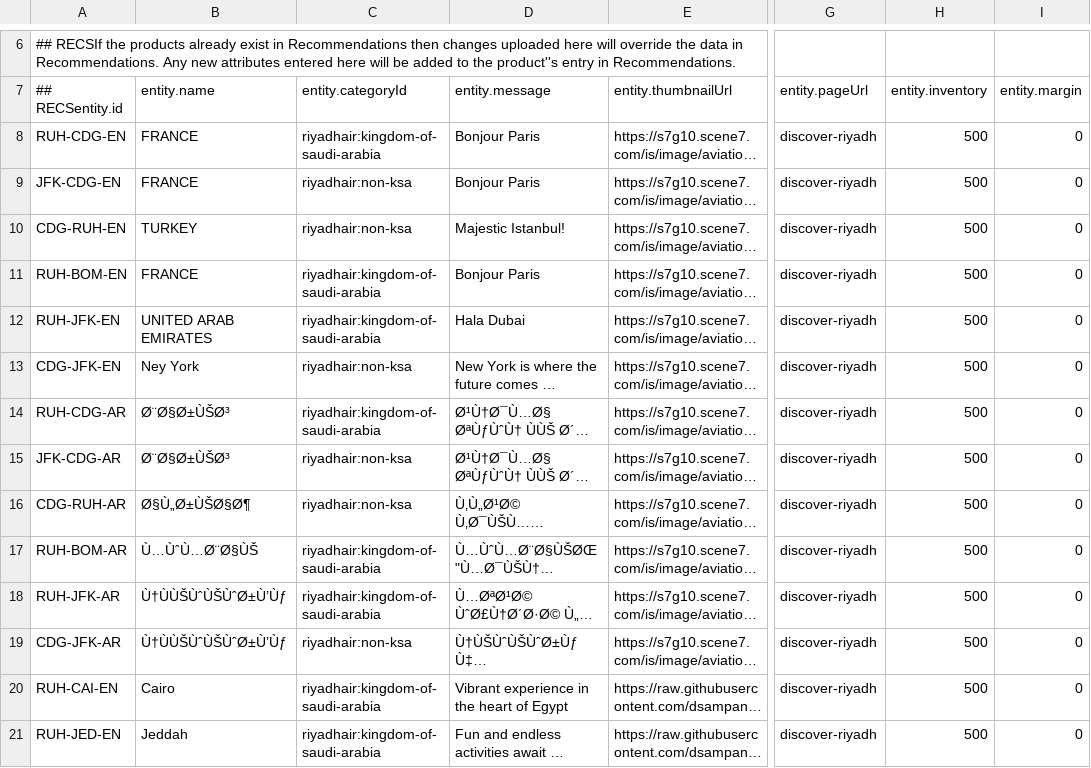
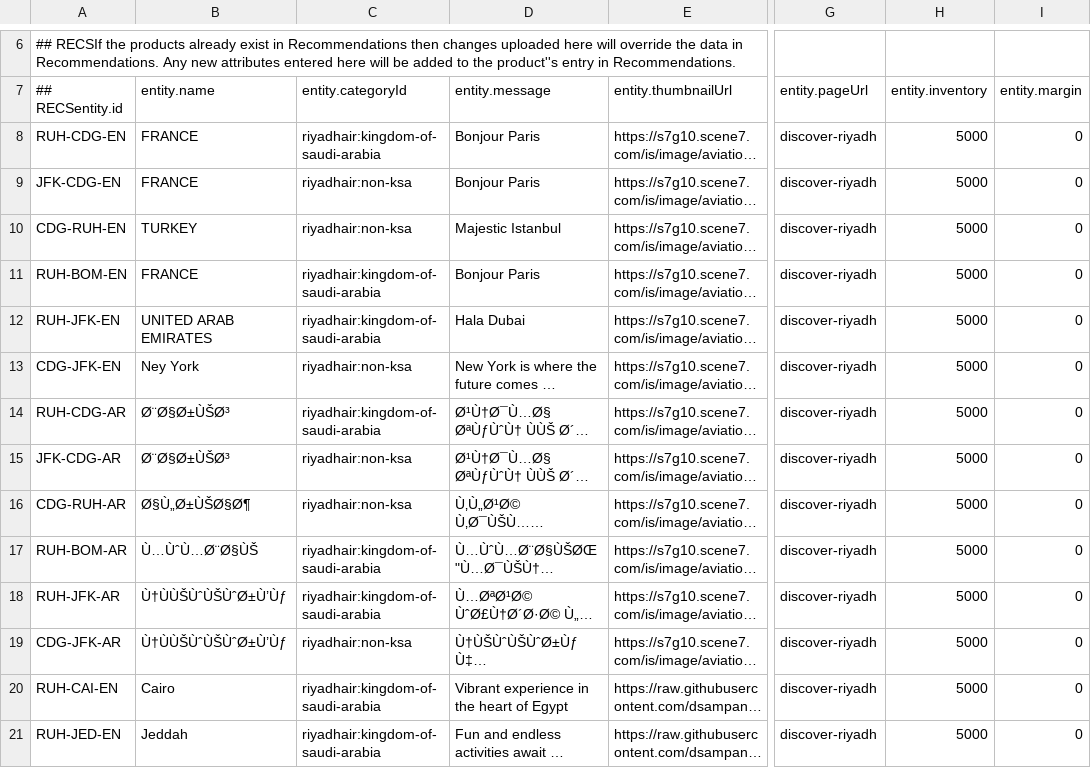
Before and after one commit to krmonuk/Destinationnew, a CSV file: RX-Destination-Recently-EN-AR-Geo-Location-Feed-21-03-2025.csv, drawn as a sheet; only a part is shown, gaps mark what is left out; long unchanged cells end in …; the diff covers the shown part only; the diff names each change by its address in the sheet, - before the commit and + after, or states it on an @@ line.

Commit message:
Add files via upload

```diff
--- a/RX-Destination-Recently-EN-AR-Geo-Location-Feed-21-03-2025.csv
+++ b/RX-Destination-Recently-EN-AR-Geo-Location-Feed-21-03-2025.csv
-H8:H21 (entity.inventory): 500
+H8:H21 (entity.inventory): 5000
-D10 (entity.message): Majestic Istanbul!
+D10 (entity.message): Majestic Istanbul
```
Also changed, not shown: 15 edited cells elsewhere in this file.
